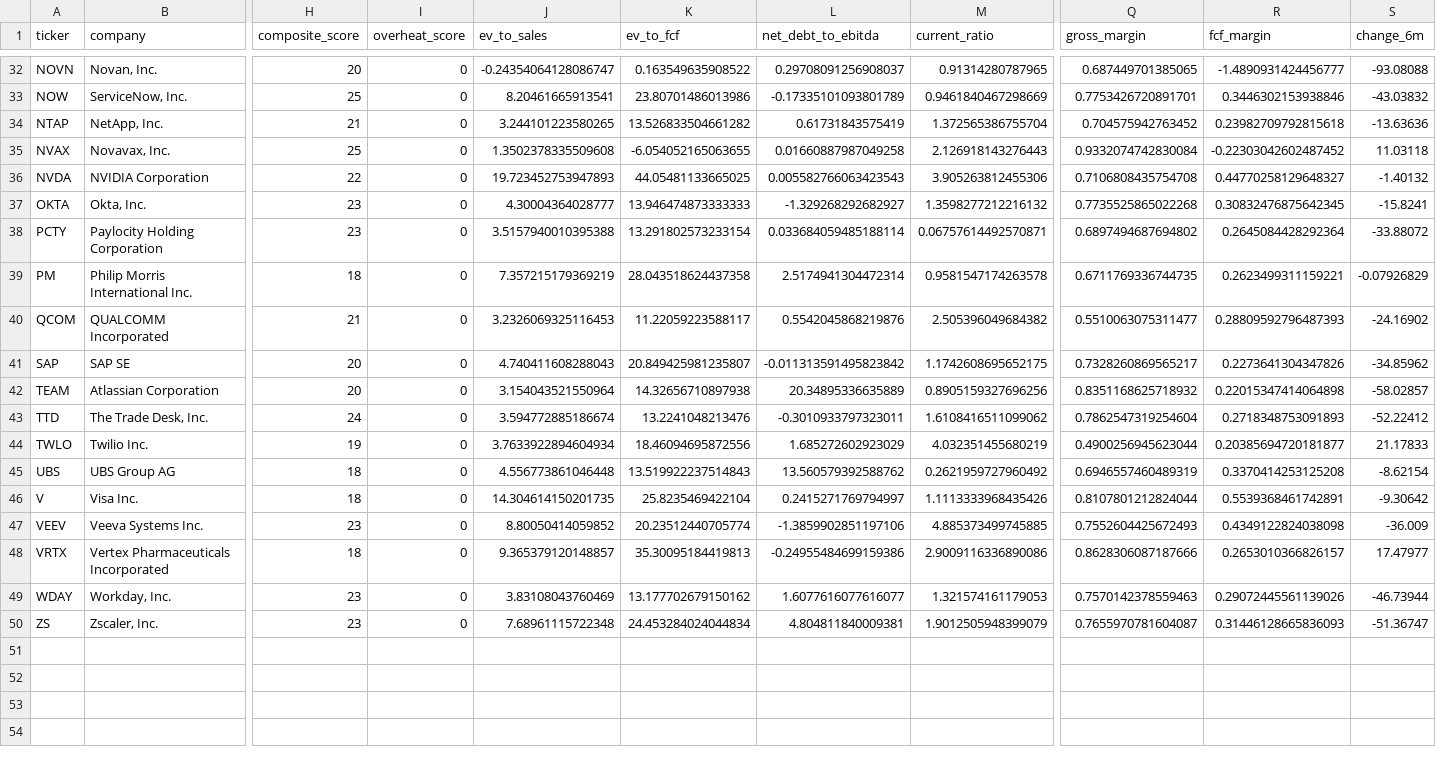
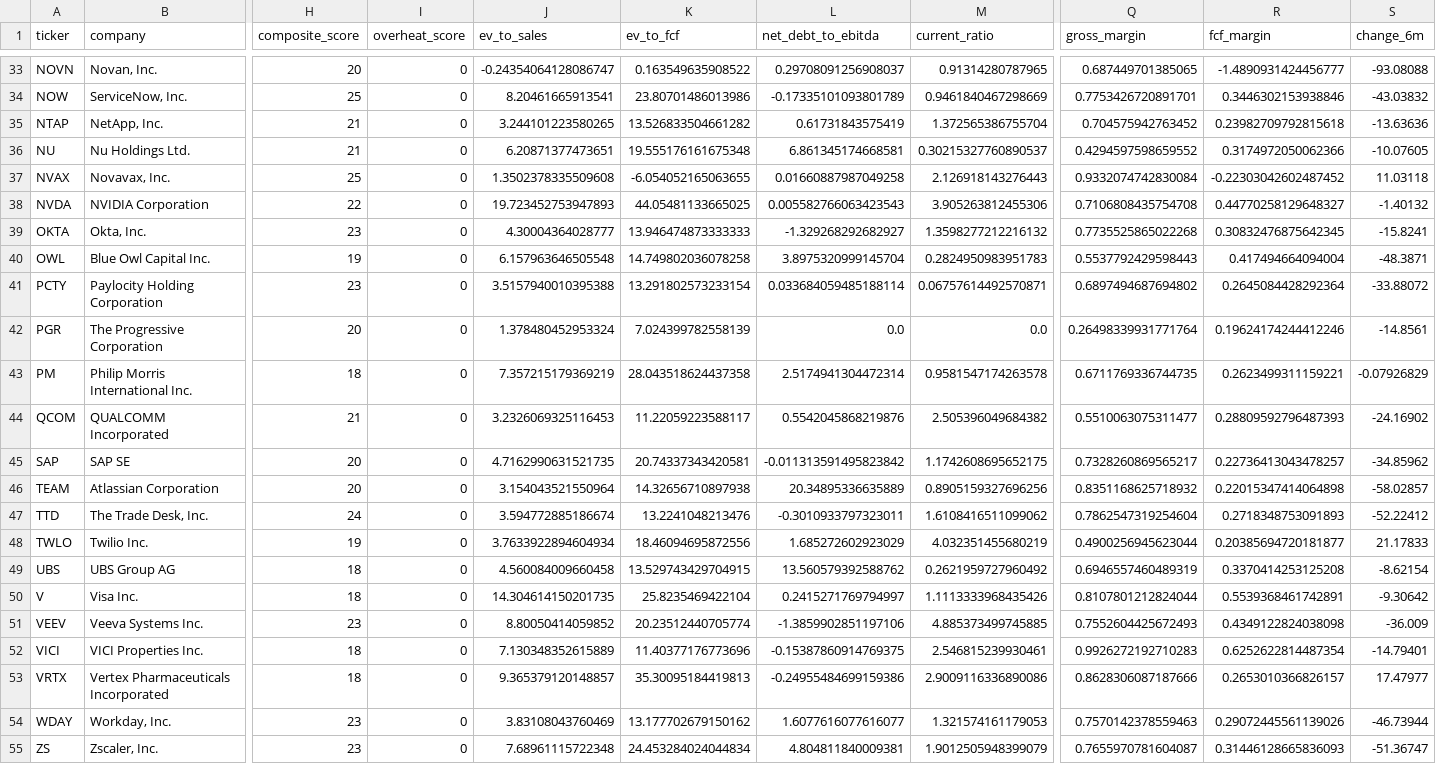
Before and after one commit to Adamcik11-coder/ai-invest-agent, a CSV file: buy_signals.csv, drawn as a sheet; only a part is shown, gaps mark what is left out; addresses are those after the commit; rows hold the shown columns only; the diff covers the shown part only; the diff names each change by its address in the sheet, - before the commit and + after, or states it on an @@ line.

```diff
--- a/buy_signals.csv
+++ b/buy_signals.csv
+row 36: NU | Nu Holdings Ltd. | 21 | 0 | 6.20871377473651 | 19.555176161675348 | 6.861345174668581 | 0.30215327760890537 | 0.4294597598659552 | 0.3174972050062366 | -10.07605
+row 40: OWL | Blue Owl Capital Inc. | 19 | 0 | 6.157963646505548 | 14.749802036078258 | 3.8975320999145704 | 0.2824950983951783 | 0.5537792429598443 | 0.417494664094004 | -48.3871
+row 42: PGR | The Progressive Corporation | 20 | 0 | 1.378480452953324 | 7.024399782558139 | 0.0 | 0.0 | 0.26498339931771764 | 0.19624174244412246 | -14.8561
-J45 (ev_to_sales): 4.740411608288043
+J45 (ev_to_sales): 4.7162990631521735
-K45 (ev_to_fcf): 20.849425981235807
+K45 (ev_to_fcf): 20.74337343420581
-R45 (fcf_margin): 0.2273641304347826
+R45 (fcf_margin): 0.22736413043478257
-J49 (ev_to_sales): 4.556773861046448
+J49 (ev_to_sales): 4.560084009660458
-K49 (ev_to_fcf): 13.519922237514843
+K49 (ev_to_fcf): 13.529743429704915
+row 52: VICI | VICI Properties Inc. | 18 | 0 | 7.130348352615889 | 11.40377176773696 | -0.15387860914769375 | 2.546815239930461 | 0.9926272192710283 | 0.6252622814487354 | -14.79401
```
Also changed, not shown: 2 added rows, 1 removed row and 5 edited cells elsewhere in this file, composite_report.csv, quality_report.csv.
